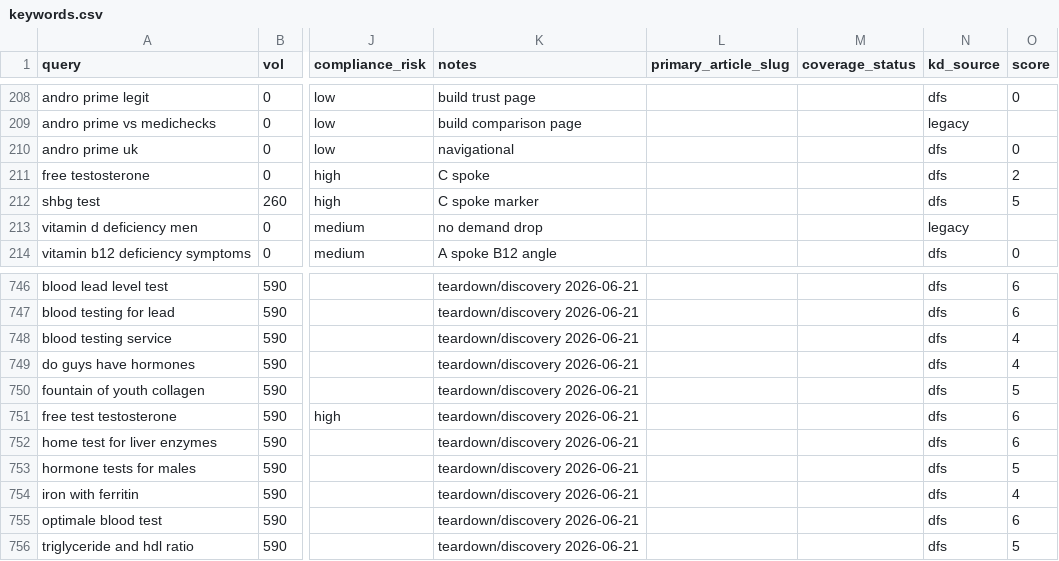
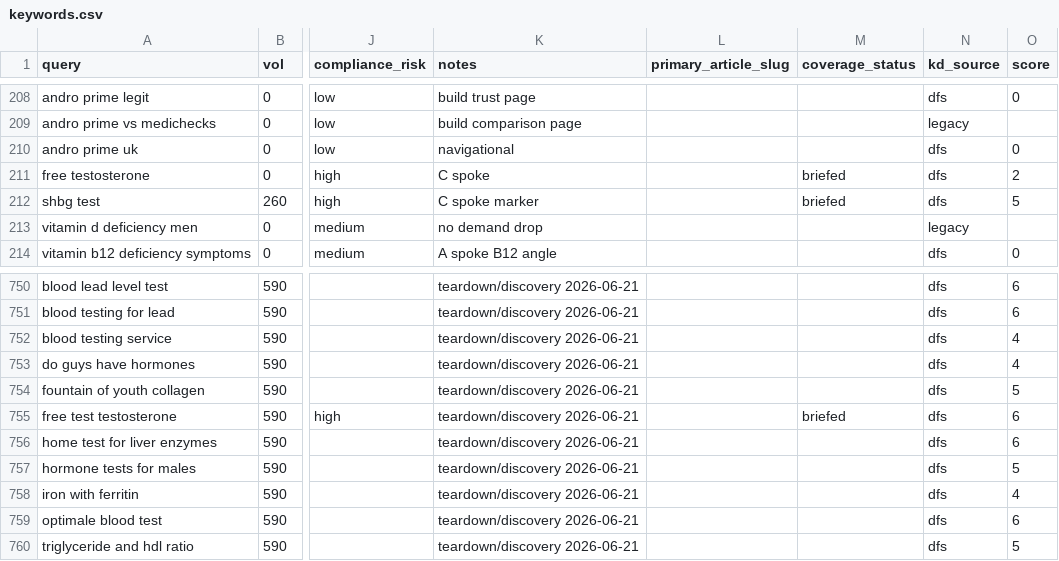
Before and after one commit to lindokpm61/androprime_main, a CSV file: andro-prime/06_marketing/seo-ai-search/keywords.csv, drawn as a sheet; only a part is shown, gaps mark what is left out; addresses are those after the commit; the diff covers the shown part only; the diff names each change by its address in the sheet, - before the commit and + after, or states it on an @@ line.

```diff
--- a/andro-prime/06_marketing/seo-ai-search/keywords.csv
+++ b/andro-prime/06_marketing/seo-ai-search/keywords.csv
-M211:M212 (coverage_status): (empty)
+M211:M212 (coverage_status): briefed
-M755 (coverage_status): (empty)
+M755 (coverage_status): briefed
```
Also changed, not shown: 4 added rows and 35 edited cells elsewhere in this file, 8 other files.
